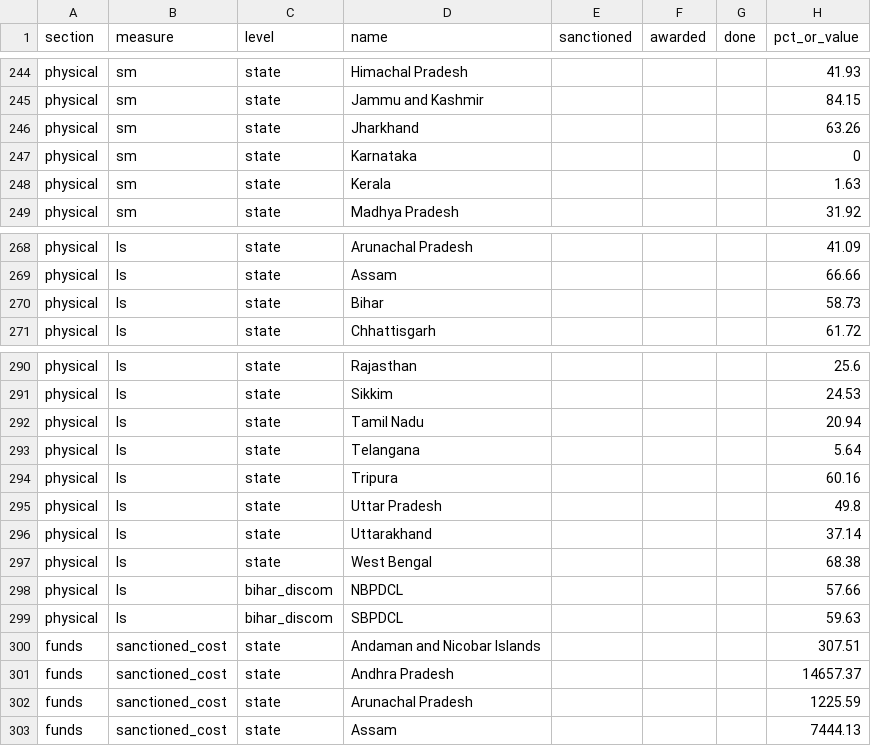
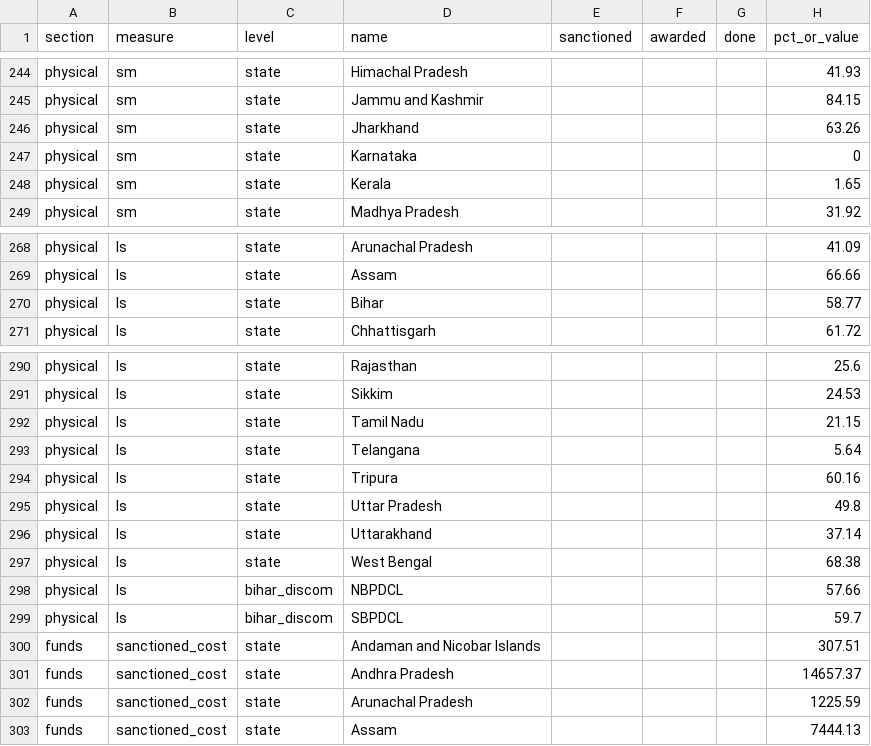
Before and after one commit to mdsbpdcl-hub/rdss-bihar-data, a CSV file: data/latest.csv, drawn as a sheet; only a part is shown, gaps mark what is left out; the diff covers the shown part only.

Commit message:
Data: RDSS snapshot 2026-11-24 20:06

```diff
--- a/data/latest.csv
+++ b/data/latest.csv
@@ -247,3 +247,3 @@ physical,sm,state,Jharkhand,,,,63.26
 physical,sm,state,Karnataka,,,,0
-physical,sm,state,Kerala,,,,1.63
+physical,sm,state,Kerala,,,,1.65
 physical,sm,state,Madhya Pradesh,,,,31.92
@@ -269,3 +269,3 @@ physical,ls,state,Arunachal Pradesh,,,,41.09
 physical,ls,state,Assam,,,,66.66
-physical,ls,state,Bihar,,,,58.73
+physical,ls,state,Bihar,,,,58.77
 physical,ls,state,Chhattisgarh,,,,61.72
@@ -291,3 +291,3 @@ physical,ls,state,Rajasthan,,,,25.6
 physical,ls,state,Sikkim,,,,24.53
-physical,ls,state,Tamil Nadu,,,,20.94
+physical,ls,state,Tamil Nadu,,,,21.15
 physical,ls,state,Telangana,,,,5.64
@@ -298,3 +298,3 @@ physical,ls,state,West Bengal,,,,68.38
 physical,ls,bihar_discom,NBPDCL,,,,57.66
-physical,ls,bihar_discom,SBPDCL,,,,59.63
+physical,ls,bihar_discom,SBPDCL,,,,59.7
 funds,sanctioned_cost,state,Andaman and Nicobar Islands,,,,307.51
```
Also changed, not shown: 46 edited cells elsewhere in this file, data/history.csv, 1 other file.
